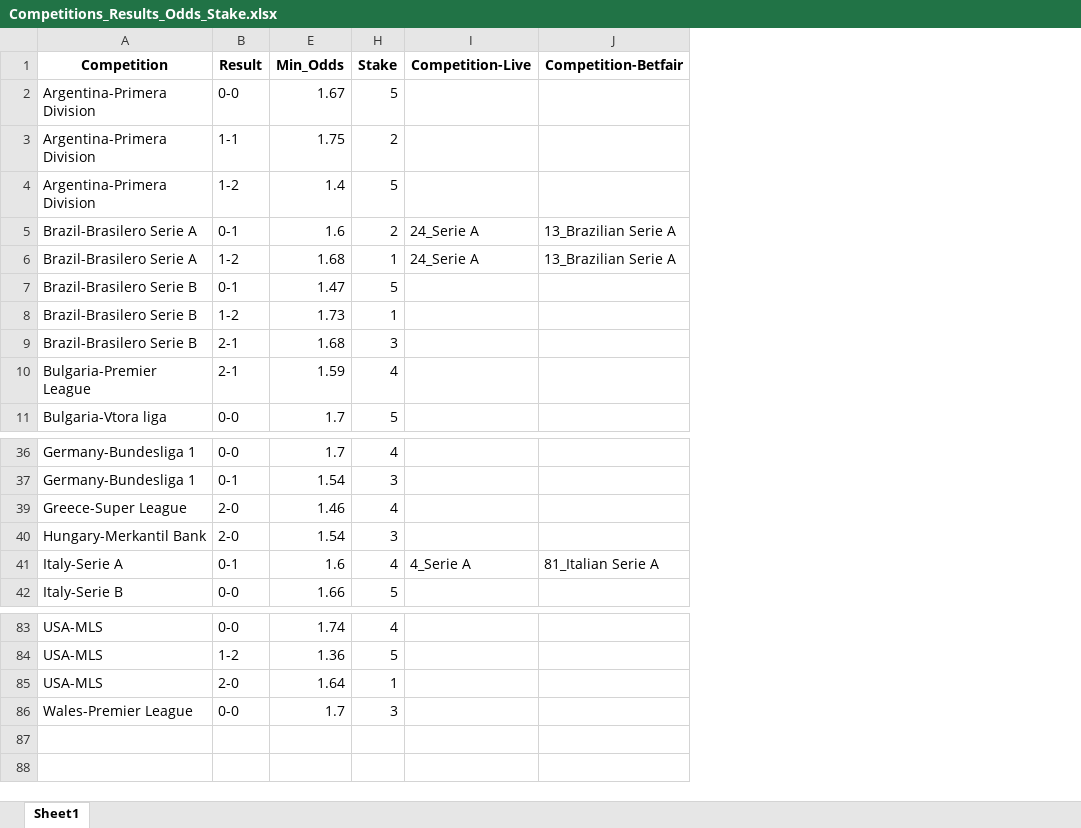
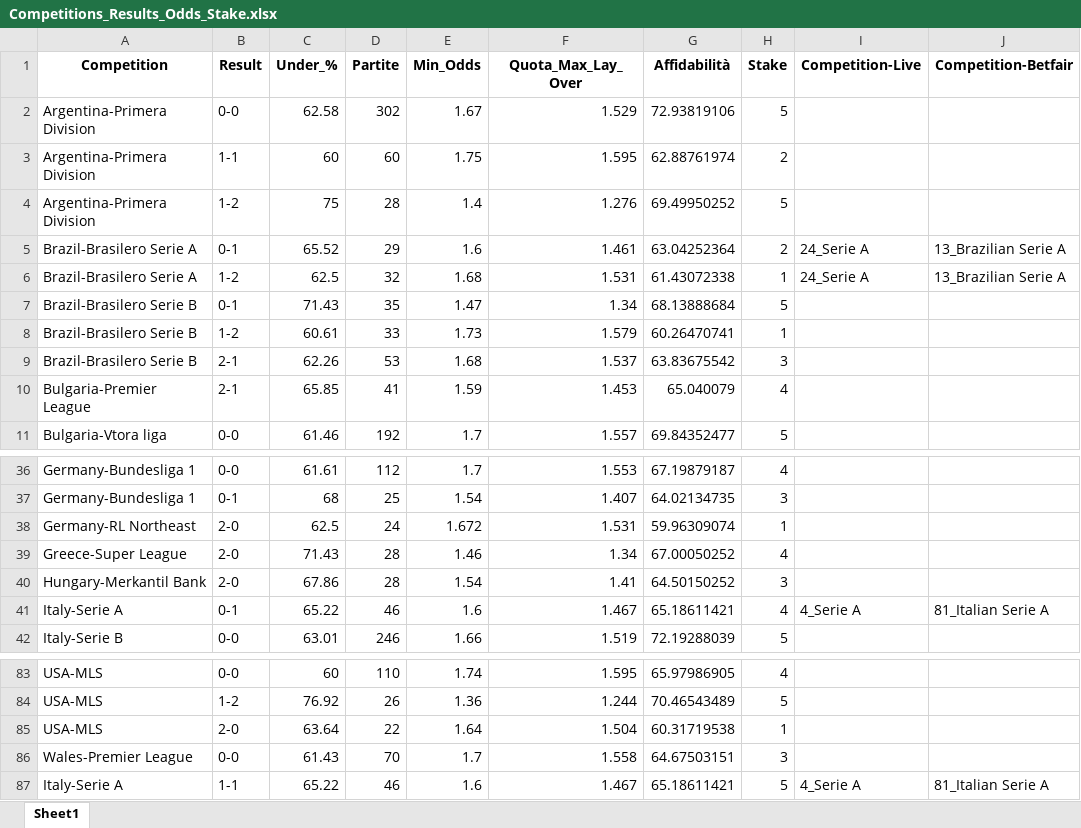
Before and after one commit to thanh2004nguyen/football-inplay-bot, an Excel workbook: competitions/Competitions_Results_Odds_Stake.xlsx, sheet Sheet1, drawn as a sheet; only a part is shown, gaps mark what is left out; values as stored, in another font and other column widths than the file's, no borders; the diff names each change by its address in the sheet, - before the commit and + after, or states it on an @@ line.

Commit message:
Add test mode, web interface, and Excel formatting fixes

```diff
--- a/competitions/Competitions_Results_Odds_Stake.xlsx (sheet Sheet1)
+++ b/competitions/Competitions_Results_Odds_Stake.xlsx (sheet Sheet1)
@@ column C (Under_%) unhidden, rows 2-11: 62.58 | 60 | 75 | 65.52 | 62.5 | 71.43 | 60.61 | 62.26 | 65.85 | 61.46; rows 36-37: 61.61 | 68; rows 39-42: 71.43 | 67.86 | 65.22 | 63.01; rows 83-86: 60 | 76.92 | 63.64 | 61.43 @@
@@ column D (Partite) unhidden, rows 2-11: 302 | 60 | 28 | 29 | 32 | 35 | 33 | 53 | 41 | 192; rows 36-37: 112 | 25; rows 39-42: 28 | 28 | 46 | 246; rows 83-86: 110 | 26 | 22 | 70 @@
@@ column F (Quota_Max_Lay_Over) unhidden, rows 2-11: 1.529 | 1.595 | 1.276 | 1.461 | 1.531 | 1.34 | 1.579 | 1.537 | 1.453 | 1.557; rows 36-37: 1.553 | 1.407; rows 39-42: 1.34 | 1.41 | 1.467 | 1.519; rows 83-86: 1.595 | 1.244 | 1.504 | 1.558 @@
@@ column G (Affidabilità) unhidden, rows 2-11: 72.93819106 | 62.88761974 | 69.49950252 | 63.04252364 | 61.43072338 | 68.13888684 | 60.26470741 | 63.83675542 | 65.040079 | 69.84352477; rows 36-37: 67.19879187 | 64.02134735; rows 39-42: 67.00050252 | 64.50150252 | 65.18611421 | 72.19288039; rows 83-86: 65.97986905 | 70.46543489 | 60.31719538 | 64.67503151 @@
+row 38: Germany-RL Northeast | 2-0 | 62.5 | 24 | 1.672 | 1.531 | 59.96309074 | 1
+row 87: Italy-Serie A | 1-1 | 65.22 | 46 | 1.6 | 1.467 | 65.18611421 | 5 | 4_Serie A | 81_Italian Serie A
```
Also changed, not shown: 37 other files.
